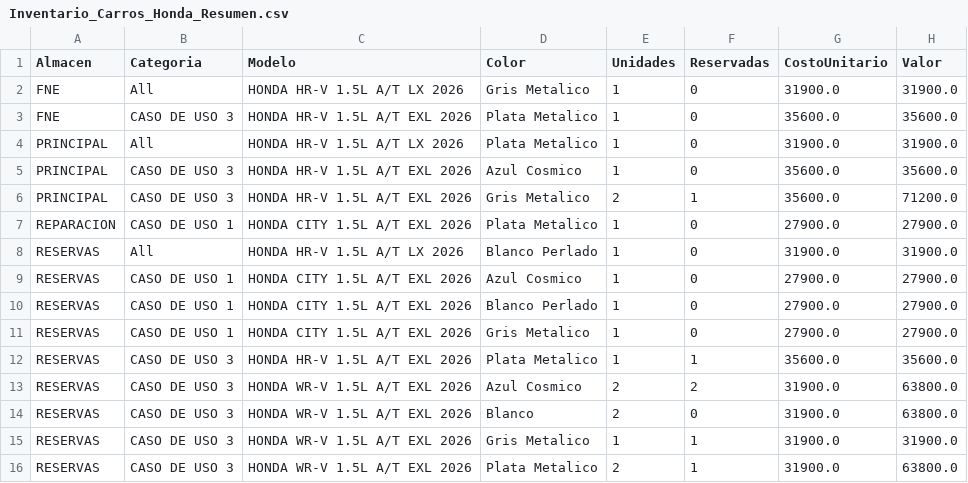
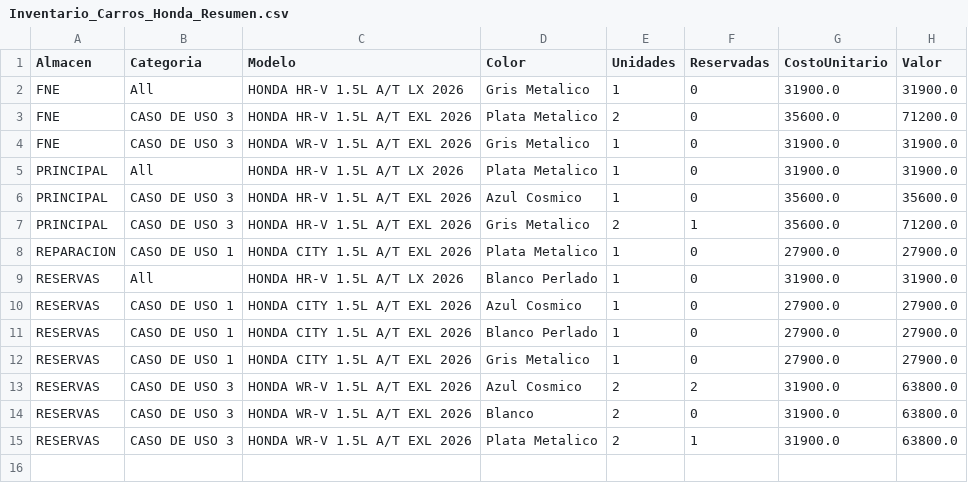
Before and after one commit to latinbienti-sys/inventariohonda, a CSV file: Inventario_Carros_Honda_Resumen.csv, drawn as a sheet.

Commit message:
Actualizacion automatica del inventario (2026-08-24 22:14 UTC)

```diff
--- a/Inventario_Carros_Honda_Resumen.csv
+++ b/Inventario_Carros_Honda_Resumen.csv
@@ -2,3 +2,4 @@
 FNE;All;HONDA HR-V 1.5L A/T LX 2026;Gris Metalico;1;0;31900.0;31900.0
-FNE;CASO DE USO 3;HONDA HR-V 1.5L A/T EXL 2026;Plata Metalico;1;0;35600.0;35600.0
+FNE;CASO DE USO 3;HONDA HR-V 1.5L A/T EXL 2026;Plata Metalico;2;0;35600.0;71200.0
+FNE;CASO DE USO 3;HONDA WR-V 1.5L A/T EXL 2026;Gris Metalico;1;0;31900.0;31900.0
 PRINCIPAL;All;HONDA HR-V 1.5L A/T LX 2026;Plata Metalico;1;0;31900.0;31900.0
@@ -11,6 +12,4 @@ RESERVAS;CASO DE USO 1;HONDA CITY 1.5L A/T EXL 2026;Blanco Perlado;1;0;27900.0;2
 RESERVAS;CASO DE USO 1;HONDA CITY 1.5L A/T EXL 2026;Gris Metalico;1;0;27900.0;27900.0
-RESERVAS;CASO DE USO 3;HONDA HR-V 1.5L A/T EXL 2026;Plata Metalico;1;1;35600.0;35600.0
 RESERVAS;CASO DE USO 3;HONDA WR-V 1.5L A/T EXL 2026;Azul Cosmico;2;2;31900.0;63800.0
 RESERVAS;CASO DE USO 3;HONDA WR-V 1.5L A/T EXL 2026;Blanco;2;0;31900.0;63800.0
-RESERVAS;CASO DE USO 3;HONDA WR-V 1.5L A/T EXL 2026;Gris Metalico;1;1;31900.0;31900.0
 RESERVAS;CASO DE USO 3;HONDA WR-V 1.5L A/T EXL 2026;Plata Metalico;2;1;31900.0;63800.0
```
Also changed, not shown: Inventario_Carros_Honda_Detalle.csv, 2 other files.
